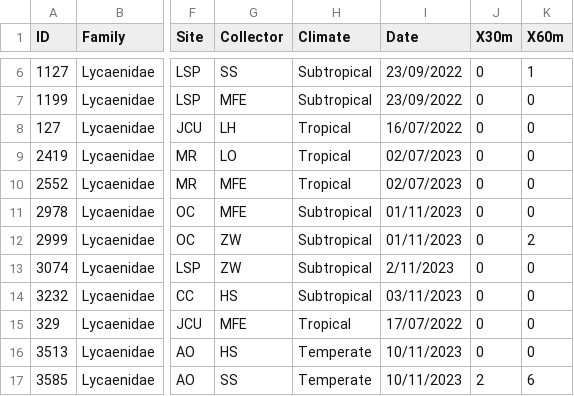
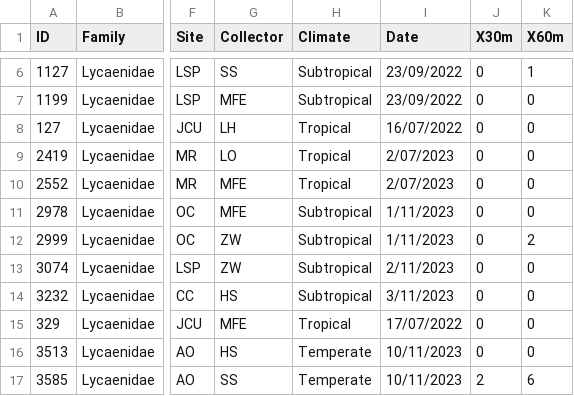
Before and after one commit to MFErickson/Intraspecific-variation-in-toxicity-CBG, a CSV file: data/Processed/CGB.csv, drawn as a sheet; only a part is shown, gaps mark what is left out; the diff names each change by its address in the sheet, - before the commit and + after, or states it on an @@ line.

```diff
--- a/data/Processed/CGB.csv
+++ b/data/Processed/CGB.csv
-I9:I10 (Date): 02/07/2023
+I9:I10 (Date): 2/07/2023
-I11:I12 (Date): 01/11/2023
+I11:I12 (Date): 1/11/2023
-I14 (Date): 03/11/2023
+I14 (Date): 3/11/2023
```
Also changed, not shown: 2 other files.
